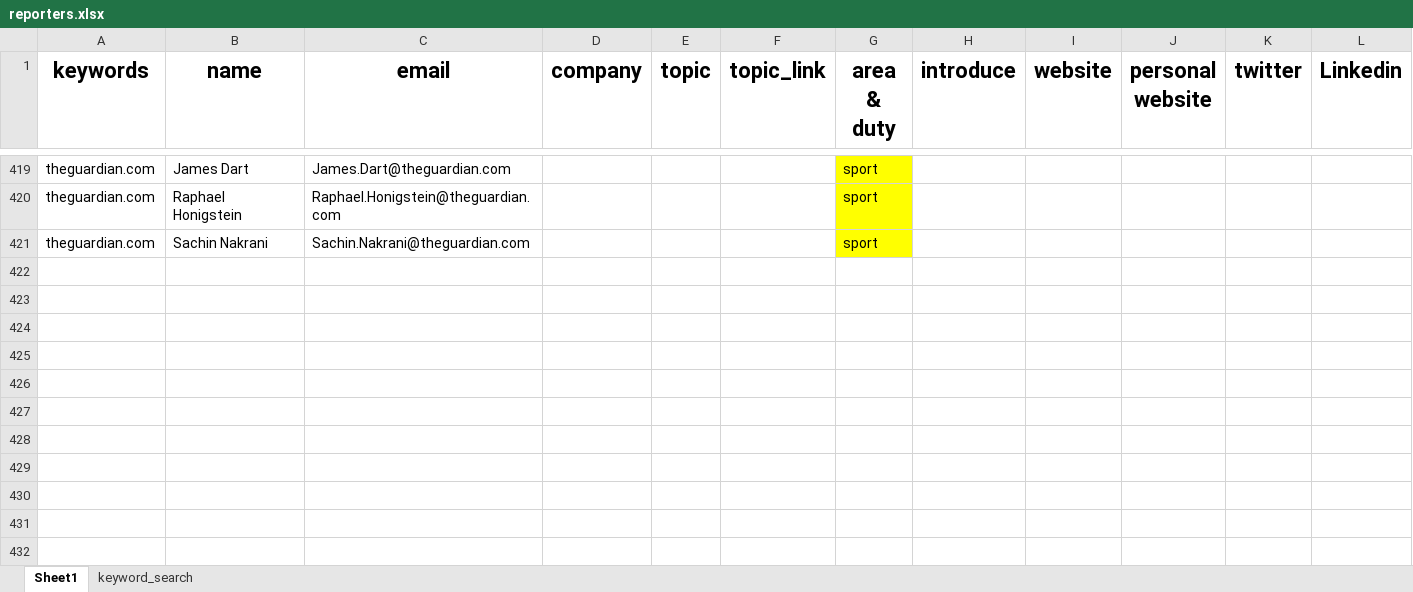
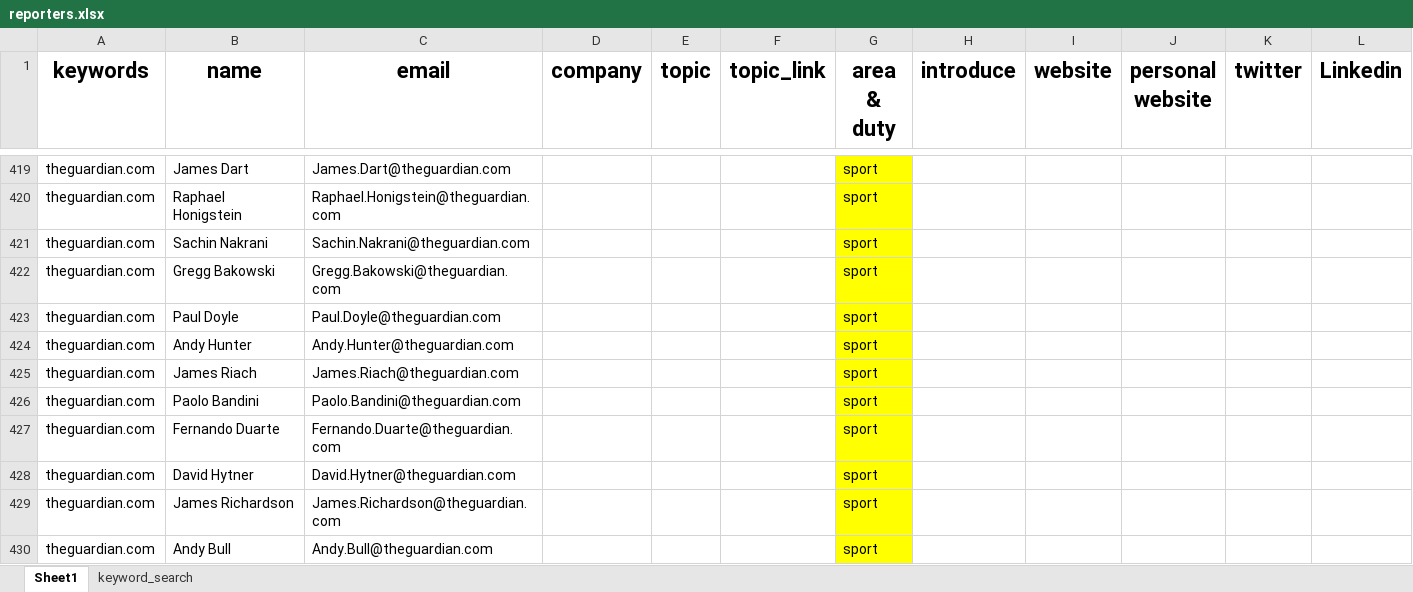
Before and after one commit to wuoshiwzm/journalist_contact, an Excel workbook: reporters.xlsx, sheet Sheet1, drawn as a sheet; only a part is shown, gaps mark what is left out; values as stored, in another font and other column widths than the file's, no borders; rows hold the shown columns only; the diff names each change by its address in the sheet, - before the commit and + after, or states it on an @@ line.

Commit message:
11-1

```diff
--- a/reporters.xlsx (sheet Sheet1)
+++ b/reporters.xlsx (sheet Sheet1)
+row 422: theguardian.com | Gregg Bakowski | Gregg.Bakowski@theguardian.com |  |  |  | sport
+row 423: theguardian.com | Paul Doyle | Paul.Doyle@theguardian.com |  |  |  | sport
+row 424: theguardian.com | Andy Hunter | Andy.Hunter@theguardian.com |  |  |  | sport
+row 425: theguardian.com | James Riach | James.Riach@theguardian.com |  |  |  | sport
+row 426: theguardian.com | Paolo Bandini | Paolo.Bandini@theguardian.com |  |  |  | sport
+row 427: theguardian.com | Fernando Duarte | Fernando.Duarte@theguardian.com |  |  |  | sport
+row 428: theguardian.com | David Hytner | David.Hytner@theguardian.com |  |  |  | sport
+row 429: theguardian.com | James Richardson | James.Richardson@theguardian.com |  |  |  | sport
+row 430: theguardian.com | Andy Bull | Andy.Bull@theguardian.com |  |  |  | sport
```
